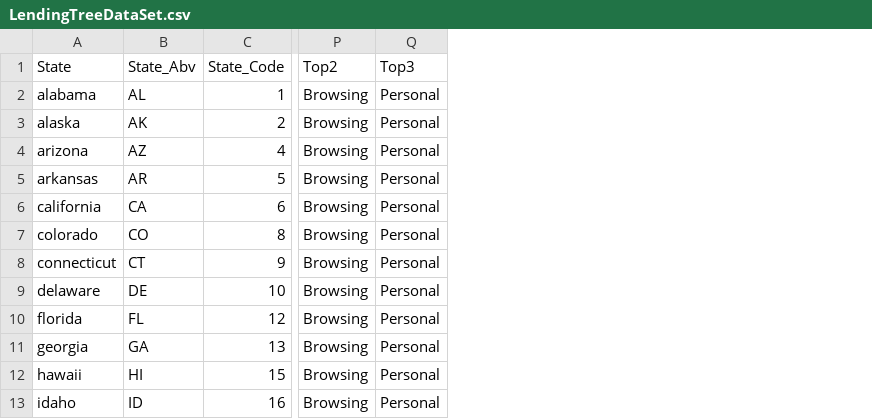
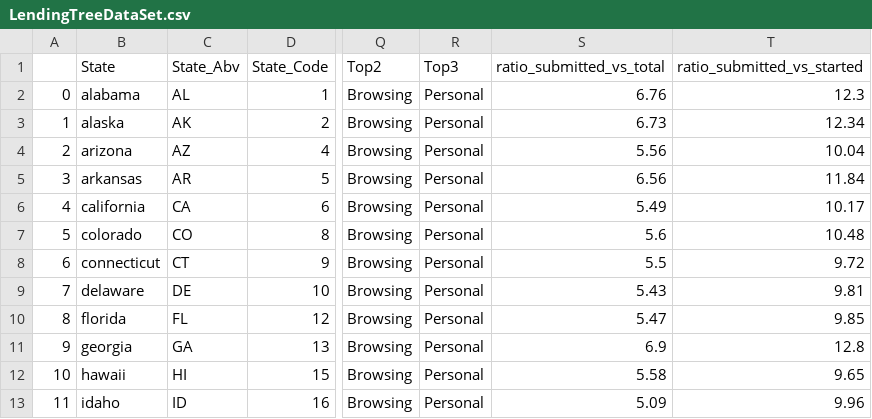
Before and after one commit to nipun03/VA_Project, a CSV file: Data/LendingTreeDataSet.csv, drawn as a sheet; only a part is shown, gaps mark what is left out; the diff names each change by its address in the sheet, - before the commit and + after, or states it on an @@ line.

Commit message:
Version 4.1
Added ratio coulmns

```diff
--- a/Data/LendingTreeDataSet.csv
+++ b/Data/LendingTreeDataSet.csv
+column A, rows 2-13: 0 | 1 | 2 | 3 | 4 | 5 | 6 | 7 | 8 | 9 | 10 | 11
+column S (ratio_submitted_vs_total), rows 2-13: 6.76 | 6.73 | 5.56 | 6.56 | 5.49 | 5.6 | 5.5 | 5.43 | 5.47 | 6.9 | 5.58 | 5.09
+column T (ratio_submitted_vs_started), rows 2-13: 12.3 | 12.34 | 10.04 | 11.84 | 10.17 | 10.48 | 9.72 | 9.81 | 9.85 | 12.8 | 9.65 | 9.96
```
